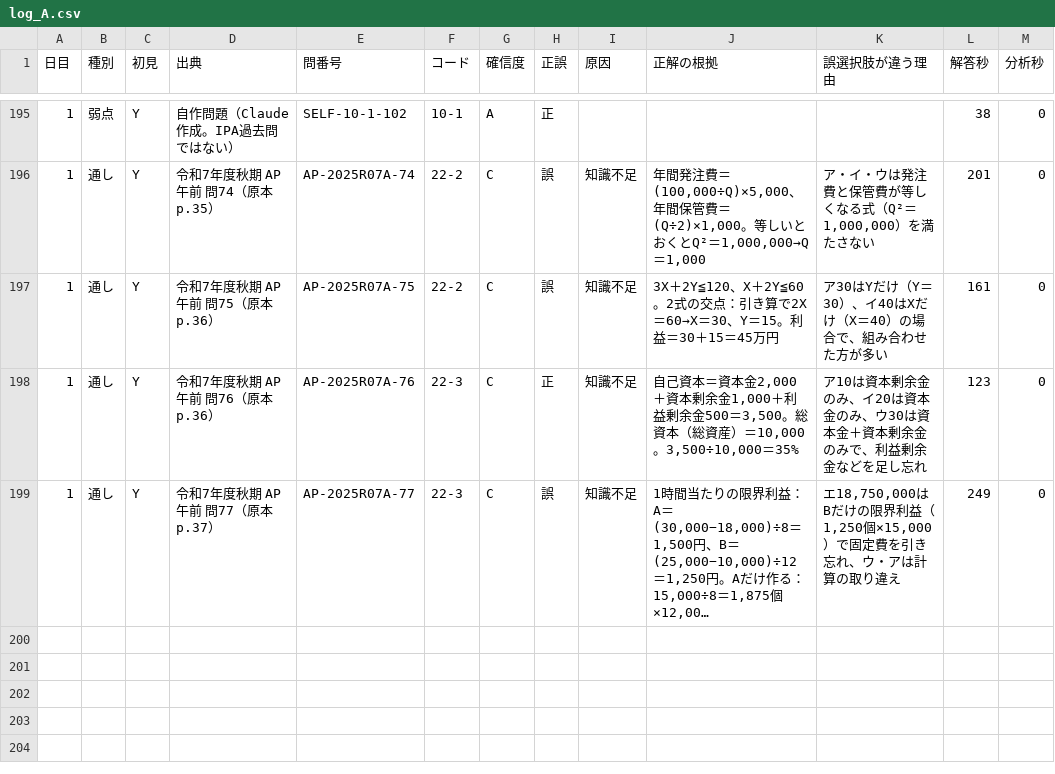
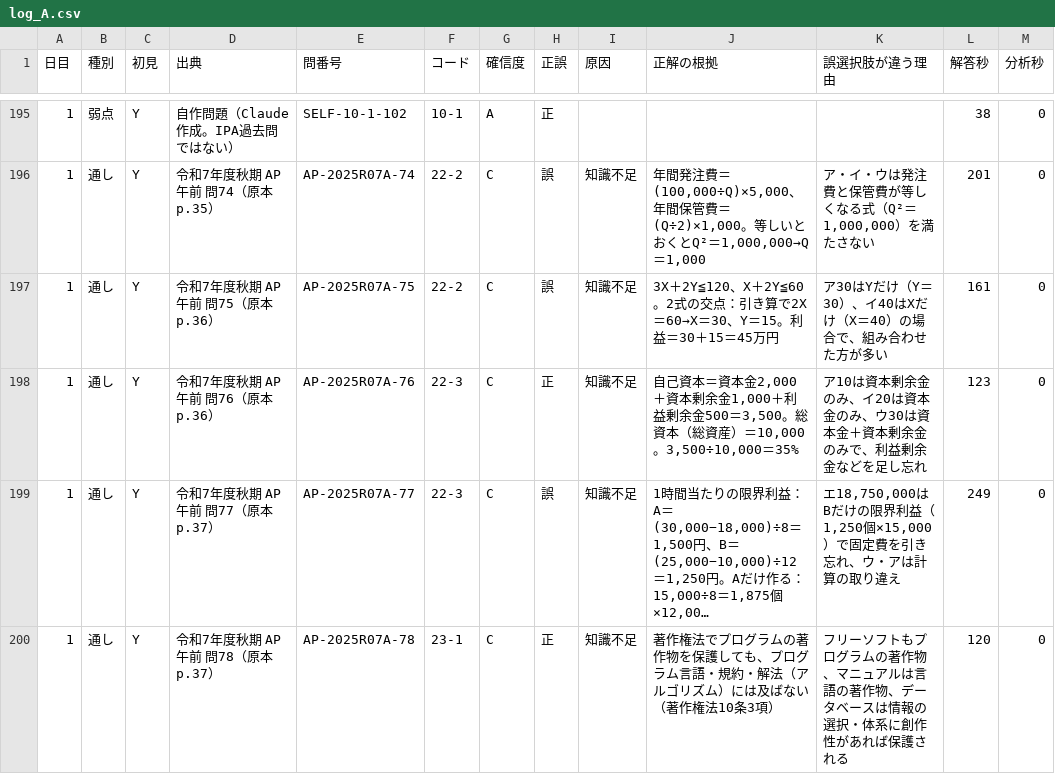
Before and after one commit to yyy19901103-source/4love2forever, a CSV file: data/log_A.csv, drawn as a sheet; only a part is shown, gaps mark what is left out; long unchanged cells end in …; the diff names each change by its address in the sheet, - before the commit and + after, or states it on an @@ line.

```diff
--- a/data/log_A.csv
+++ b/data/log_A.csv
+row 200: 1 | 通し | Y | 令和7年度秋期 AP 午前 問78（原本 p.37） | AP-2025R07A-78 | 23-1 | C | 正 | 知識不足 | 著作権法でプログラムの著作物を保護しても、プログラム言語・規約・解法（アルゴリズム）には及ばない（著作権法10条3項） | フリーソフトもプログラムの著作物、マニュアルは言語の著作物、データベースは情報の選択・体系に創作性があれば保護される | 120 | 0
```
Also changed, not shown: 1 other file.
